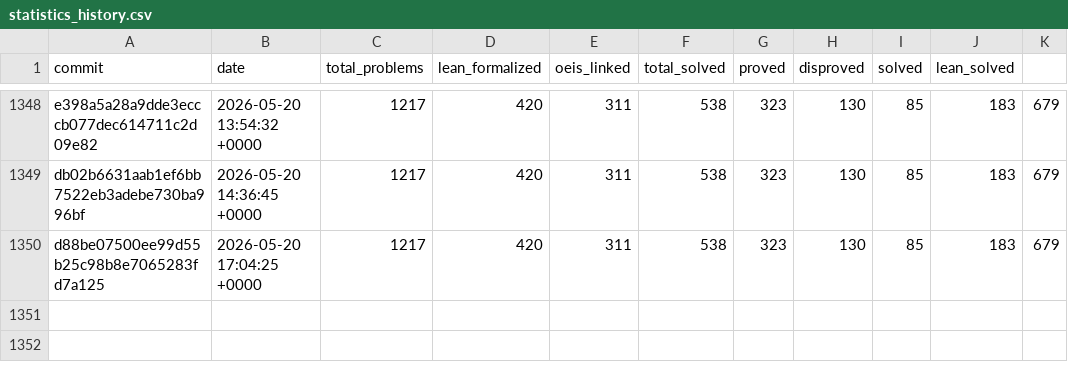
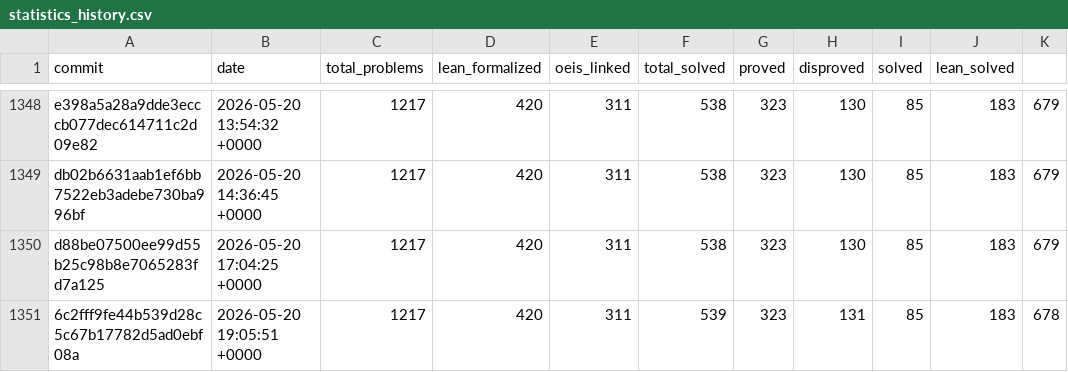
Before and after one commit to teorth/erdosproblems, a CSV file: data/statistics_history.csv, drawn as a sheet; only a part is shown, gaps mark what is left out.

```diff
--- a/data/statistics_history.csv
+++ b/data/statistics_history.csv
@@ -1350 +1350,2 @@ db02b6631aab1ef6bb7522eb3adebe730ba996bf,2026-05-20 14:36:45 +0000,1217,420,311,
 d88be07500ee99d55b25c98b8e7065283fd7a125,2026-05-20 17:04:25 +0000,1217,420,311,538,323,130,85,183,679
+6c2fff9fe44b539d28c5c67b17782d5ad0ebf08a,2026-05-20 19:05:51 +0000,1217,420,311,539,323,131,85,183,678
```
Also changed, not shown: 3 other files.
